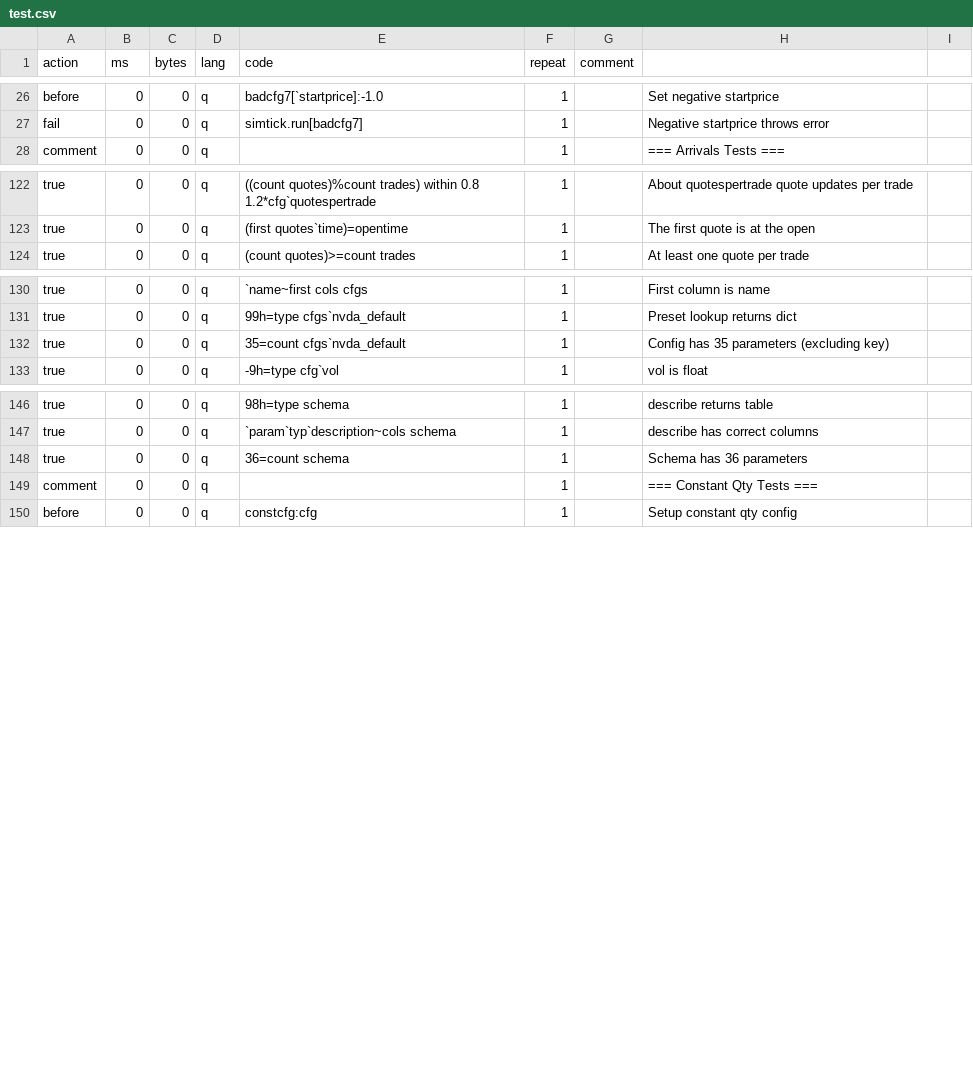
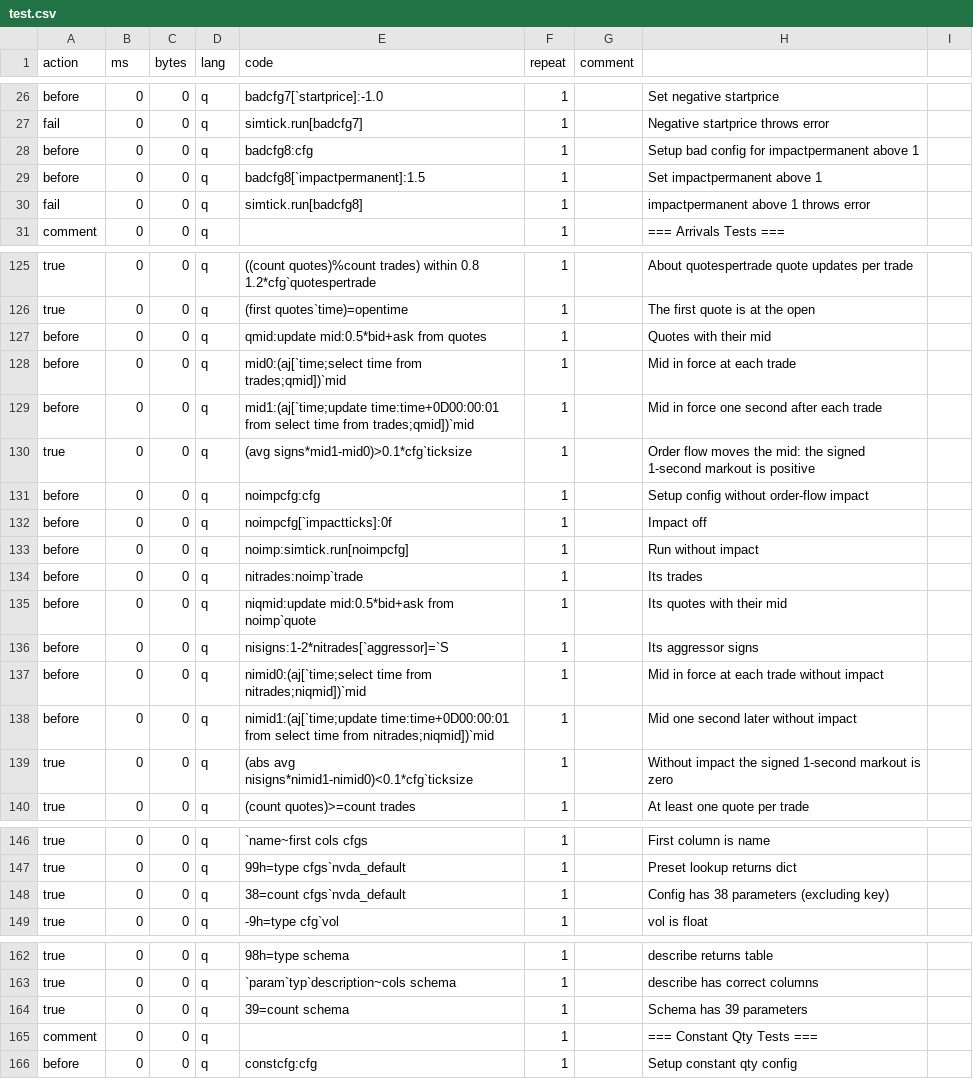
Before and after one commit to PhilSing24/kdbx-simtick, a CSV file: di/simtick/test.csv, drawn as a sheet; only a part is shown, gaps mark what is left out.

```diff
--- a/di/simtick/test.csv
+++ b/di/simtick/test.csv
@@ -27,2 +27,5 @@ before,0,0,q,badcfg7[`startprice]:-1.0,1,,Set negative startprice
 fail,0,0,q,simtick.run[badcfg7],1,,Negative startprice throws error
+before,0,0,q,badcfg8:cfg,1,,Setup bad config for impactpermanent above 1
+before,0,0,q,badcfg8[`impactpermanent]:1.5,1,,Set impactpermanent above 1
+fail,0,0,q,simtick.run[badcfg8],1,,impactpermanent above 1 throws error
 comment,0,0,q,,1,,=== Arrivals Tests ===
@@ -123,2 +126,15 @@ true,0,0,q,((count quotes)%count trades) within 0.8 1.2*cfg`quotespertrade,1,,Ab
 true,0,0,q,(first quotes`time)=opentime,1,,The first quote is at the open
+before,0,0,q,qmid:update mid:0.5*bid+ask from quotes,1,,Quotes with their mid
+before,0,0,q,mid0:(aj[`time;select time from trades;qmid])`mid,1,,Mid in force at each trade
+before,0,0,q,mid1:(aj[`time;update time:time+0D00:00:01 from select time from trades;qmid])`mid,1,,Mid in force one second after each trade
+true,0,0,q,(avg signs*mid1-mid0)>0.1*cfg`ticksize,1,,Order flow moves the mid: the signed 1-second markout is positive
+before,0,0,q,noimpcfg:cfg,1,,Setup config without order-flow impact
+before,0,0,q,noimpcfg[`impactticks]:0f,1,,Impact off
+before,0,0,q,noimp:simtick.run[noimpcfg],1,,Run without impact
+before,0,0,q,nitrades:noimp`trade,1,,Its trades
+before,0,0,q,niqmid:update mid:0.5*bid+ask from noimp`quote,1,,Its quotes with their mid
+before,0,0,q,nisigns:1-2*nitrades[`aggressor]=`S,1,,Its aggressor signs
+before,0,0,q,nimid0:(aj[`time;select time from nitrades;niqmid])`mid,1,,Mid in force at each trade without impact
+before,0,0,q,nimid1:(aj[`time;update time:time+0D00:00:01 from select time from nitrades;niqmid])`mid,1,,Mid one second later without impact
+true,0,0,q,(abs avg nisigns*nimid1-nimid0)<0.1*cfg`ticksize,1,,Without impact the signed 1-second markout is zero
 true,0,0,q,(count quotes)>=count trades,1,,At least one quote per trade
@@ -131,3 +147,3 @@ true,0,0,q,`name~first cols cfgs,1,,First column is name
 true,0,0,q,99h=type cfgs`nvda_default,1,,Preset lookup returns dict
-true,0,0,q,35=count cfgs`nvda_default,1,,Config has 35 parameters (excluding key)
+true,0,0,q,38=count cfgs`nvda_default,1,,Config has 38 parameters (excluding key)
 true,0,0,q,-9h=type cfg`vol,1,,vol is float
@@ -147,3 +163,3 @@ true,0,0,q,98h=type schema,1,,describe returns table
 true,0,0,q,`param`typ`description~cols schema,1,,describe has correct columns
-true,0,0,q,36=count schema,1,,Schema has 36 parameters
+true,0,0,q,39=count schema,1,,Schema has 39 parameters
 comment,0,0,q,,1,,=== Constant Qty Tests ===
```
Also changed, not shown: di/simtick/presets.csv, 2 other files.
